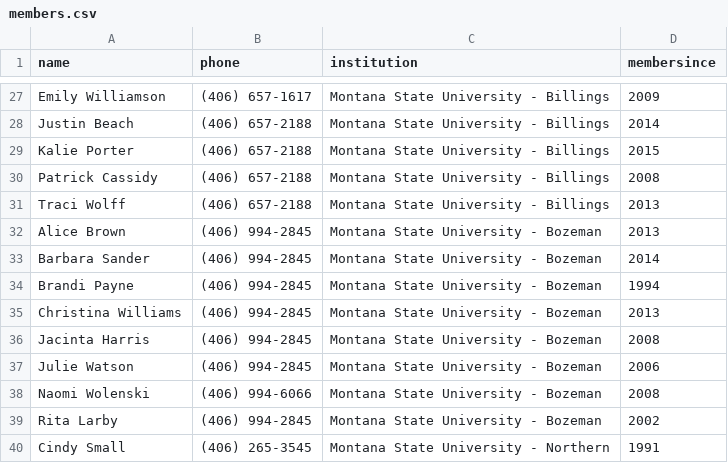
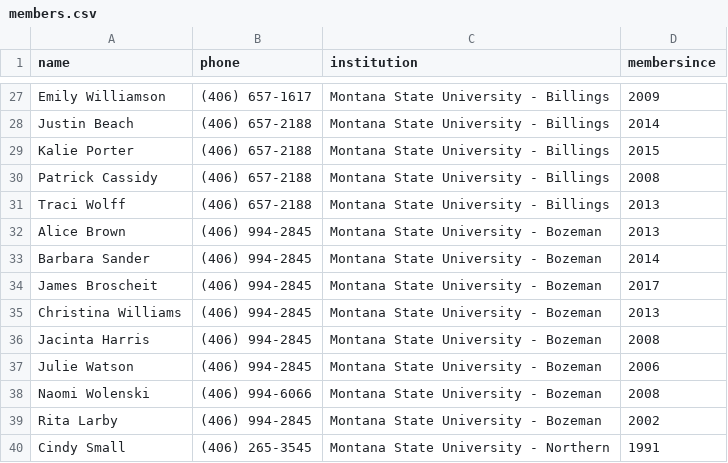
Before and after one commit to mhellwinkel/www.masfaaonline.org, a CSV file: _data/members.csv, drawn as a sheet; only a part is shown, gaps mark what is left out.

Commit message:
replace Brandi with James

```diff
--- a/_data/members.csv
+++ b/_data/members.csv
@@ -33,3 +33,3 @@ Alice Brown,(406) 994-2845,Montana State University - Bozeman,2013
 Barbara Sander,(406) 994-2845,Montana State University - Bozeman,2014
-Brandi Payne,(406) 994-2845,Montana State University - Bozeman,1994
+James Broscheit,(406) 994-2845,Montana State University - Bozeman,2017
 Christina Williams,(406) 994-2845,Montana State University - Bozeman,2013
```
